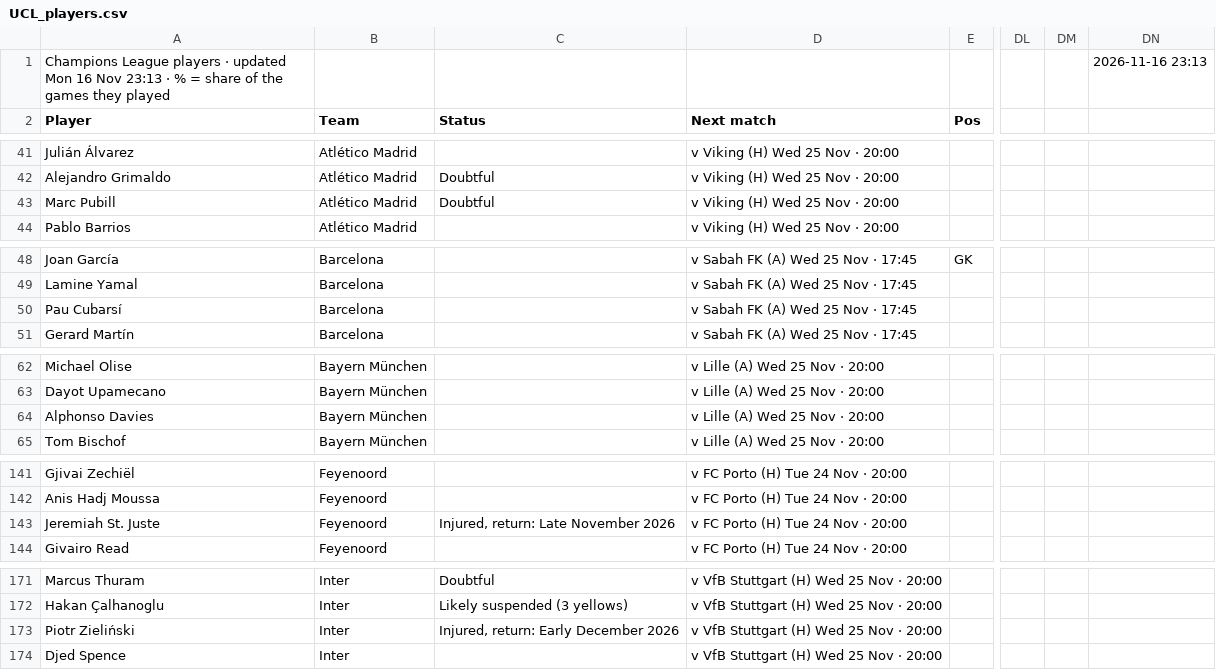
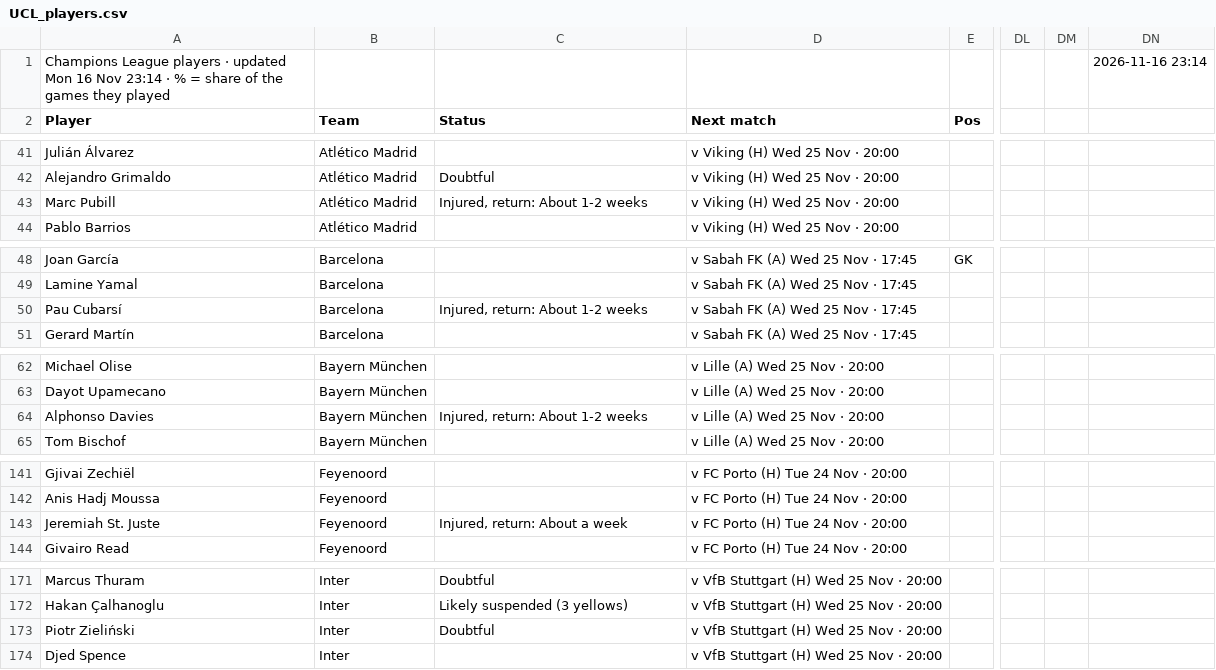
Before and after one commit to 7wilite7/Football-Stats, a CSV file: out/UCL_players.csv, drawn as a sheet; only a part is shown, gaps mark what is left out; the diff names each change by its address in the sheet, - before the commit and + after, or states it on an @@ line.

```diff
--- a/out/UCL_players.csv
+++ b/out/UCL_players.csv
-A1 (Player): …16 Nov 23:13 · %…
+A1 (Player): …16 Nov 23:14 · %…
-DN1: 2026-11-16 23:13
+DN1: 2026-11-16 23:14
-C43 (Status): Doubtful
+C43 (Status): Injured, return: About 1-2 weeks
-C50 (Status): (empty)
+C50 (Status): Injured, return: About 1-2 weeks
-C64 (Status): (empty)
+C64 (Status): Injured, return: About 1-2 weeks
-C143 (Status): Injured, return: Late November 2026
+C143 (Status): Injured, return: About a week
-C173 (Status): Injured, return: Early December 2026
+C173 (Status): Doubtful
```
Also changed, not shown: out/ALL_PICKS.csv, out/BUNDESLIGA_players.csv, 36 other files.
